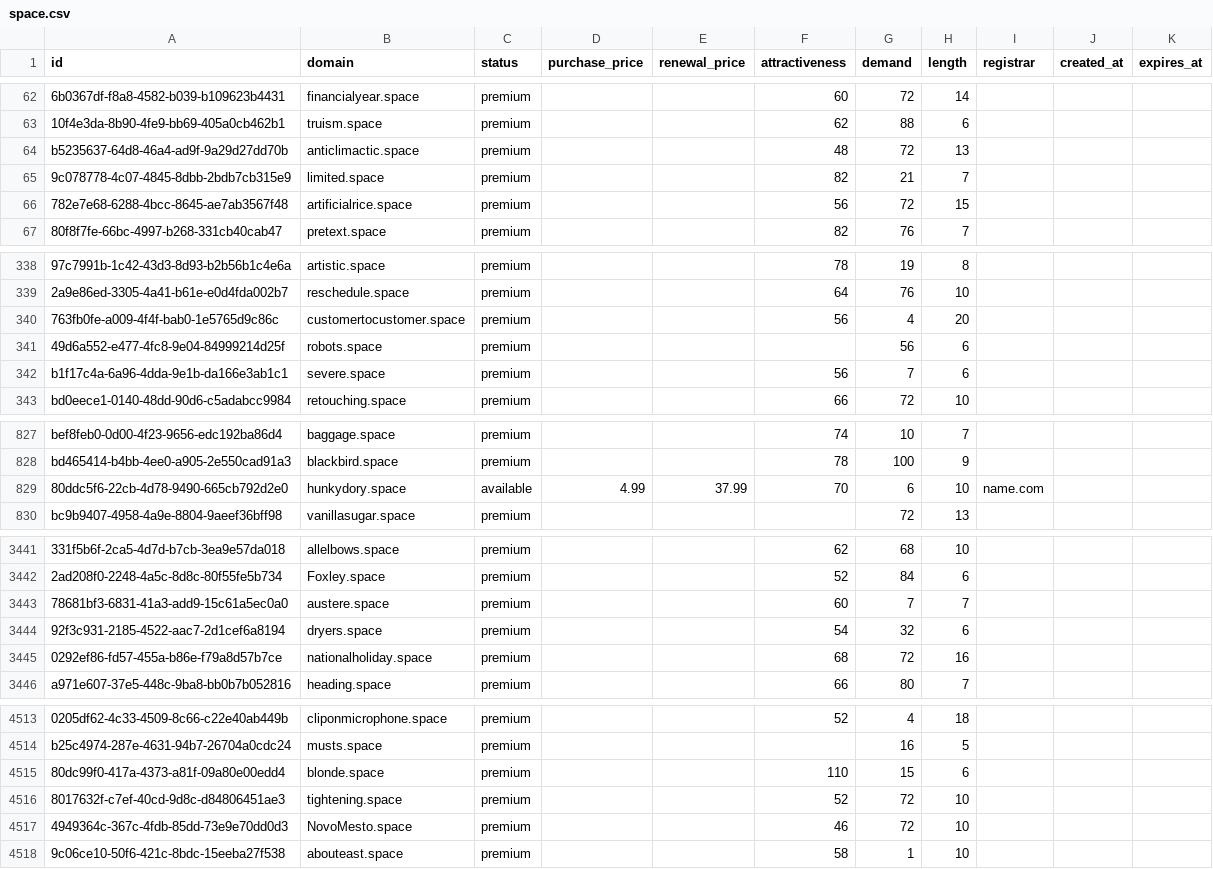
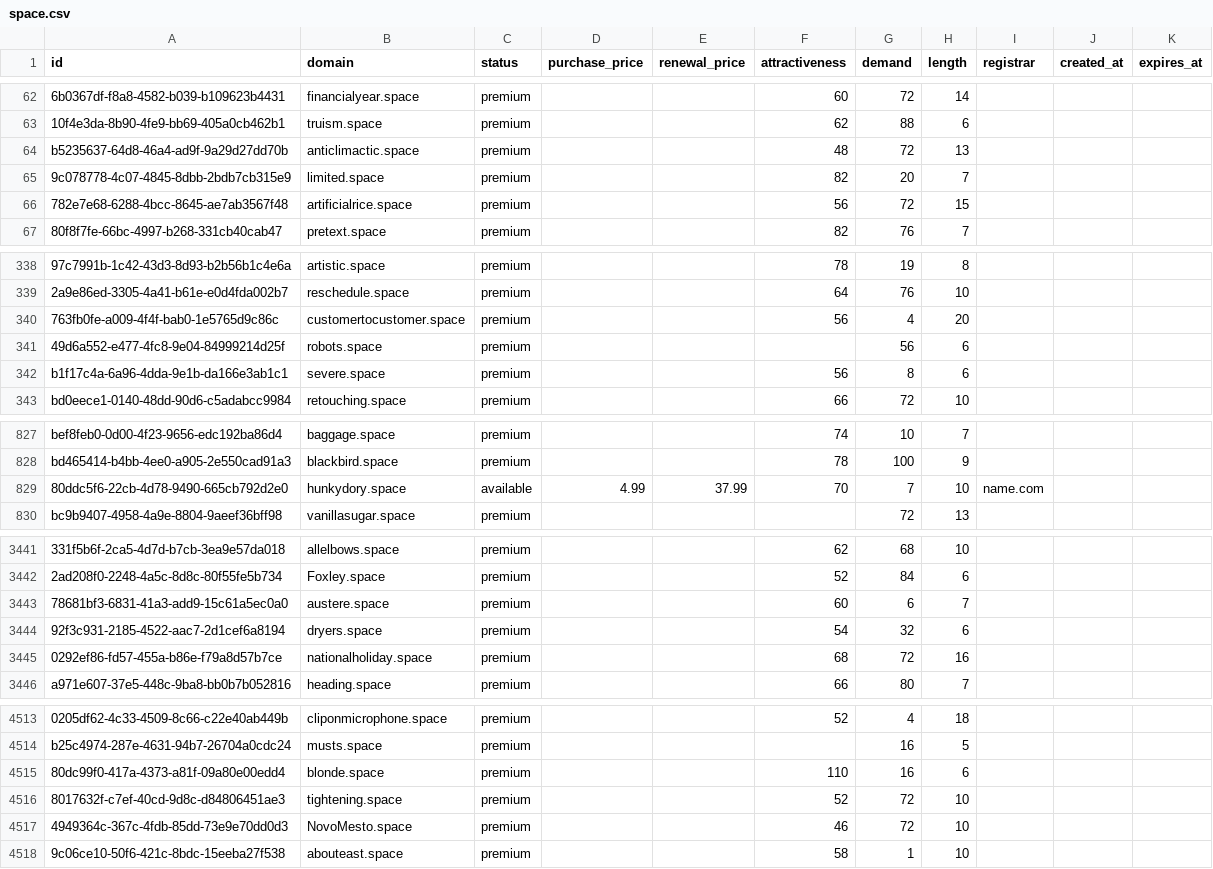
Before and after one commit to UniqueDomains/space-oneword-domains, a CSV file: space.csv, drawn as a sheet; only a part is shown, gaps mark what is left out; the diff covers the shown part only; the diff names each change by its address in the sheet, - before the commit and + after, or states it on an @@ line.

Commit message:
Domains update

```diff
--- a/space.csv
+++ b/space.csv
-G65 (demand): 21
+G65 (demand): 20
-G342 (demand): 7
+G342 (demand): 8
-G829 (demand): 6
+G829 (demand): 7
-G3443 (demand): 7
+G3443 (demand): 6
-G4515 (demand): 15
+G4515 (demand): 16
```
Also changed, not shown: 8 edited cells elsewhere in this file, 4 other files.
